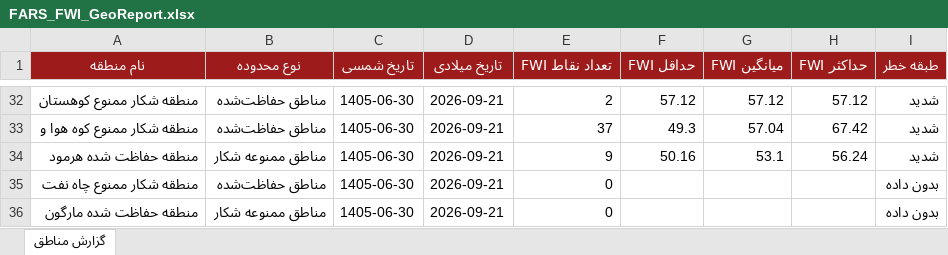
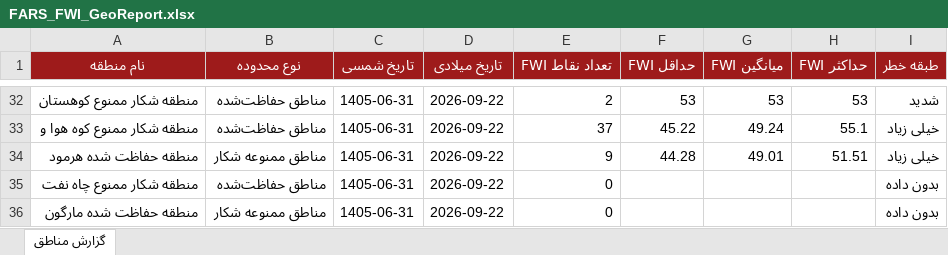
Before and after one commit to hashempoorsadegh214-prog/FARS-FWI, an Excel workbook: data/FARS_FWI_GeoReport.xlsx, sheet گزارش مناطق, drawn as a sheet; only a part is shown, gaps mark what is left out; values as stored, in another font and other column widths than the file's, no borders; conditional formats not drawn; the diff covers the shown part only; the diff names each change by its address in the sheet, - before the commit and + after, or states it on an @@ line.

```diff
--- a/data/FARS_FWI_GeoReport.xlsx (sheet گزارش مناطق)
+++ b/data/FARS_FWI_GeoReport.xlsx (sheet گزارش مناطق)
-C32:C36 (تاریخ شمسی): 1405-06-30
+C32:C36 (تاریخ شمسی): 1405-06-31
-D32:D36 (تاریخ میلادی): 2026-09-21
+D32:D36 (تاریخ میلادی): 2026-09-22
-F32 (حداقل FWI): 57.12
+F32 (حداقل FWI): 53
-G32 (میانگین FWI): 57.12
+G32 (میانگین FWI): 53
-H32 (حداکثر FWI): 57.12
+H32 (حداکثر FWI): 53
-F33 (حداقل FWI): 49.3
+F33 (حداقل FWI): 45.22
-G33 (میانگین FWI): 57.04
+G33 (میانگین FWI): 49.24
-H33 (حداکثر FWI): 67.42
+H33 (حداکثر FWI): 55.1
-I33:I34 (طبقه خطر): شدید
+I33:I34 (طبقه خطر): خیلی زیاد
-F34 (حداقل FWI): 50.16
+F34 (حداقل FWI): 44.28
-G34 (میانگین FWI): 53.1
+G34 (میانگین FWI): 49.01
-H34 (حداکثر FWI): 56.24
+H34 (حداکثر FWI): 51.51
```
Also changed, not shown: 20 added rows, 20 removed rows and 54 edited cells elsewhere in this sheet, 1 other file.
